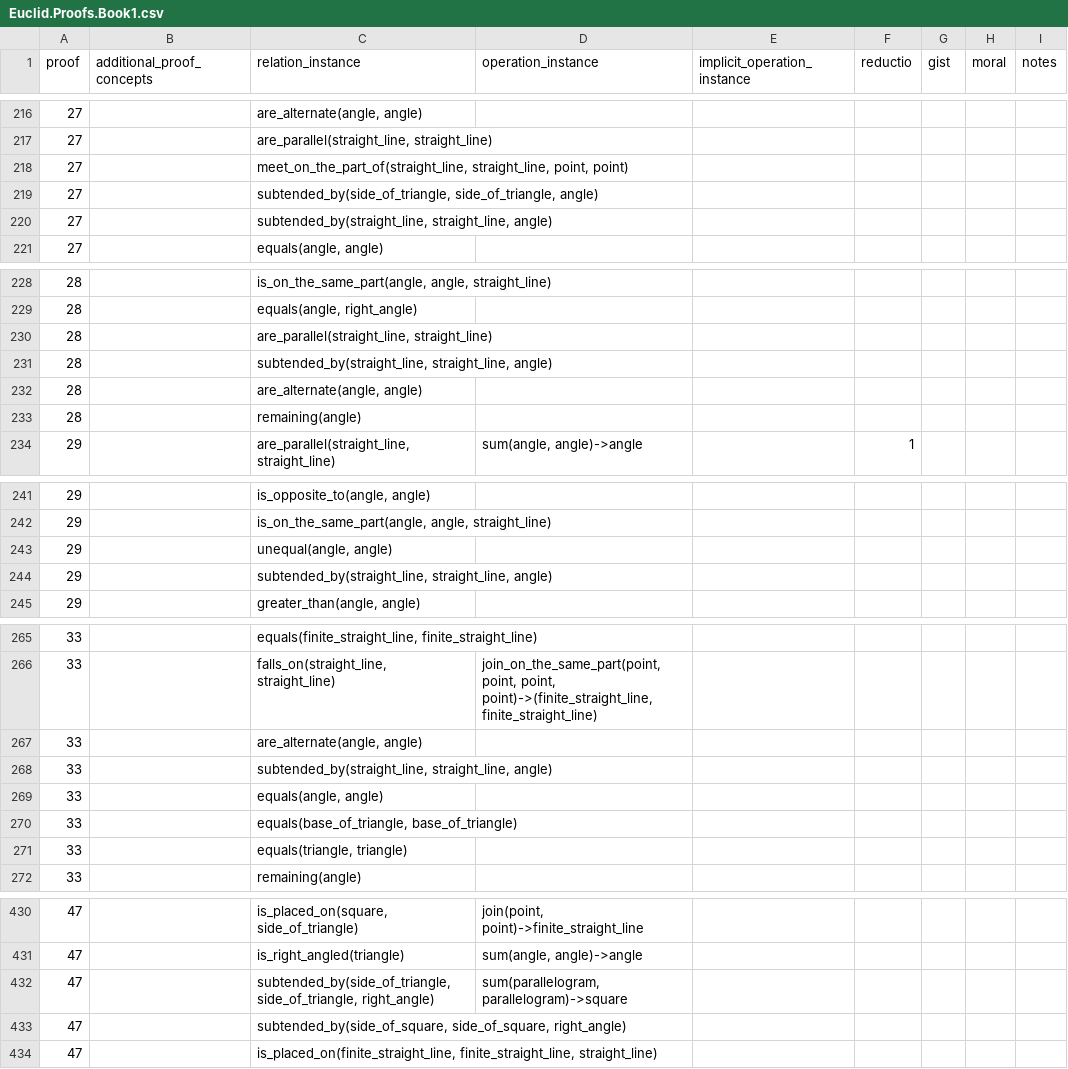
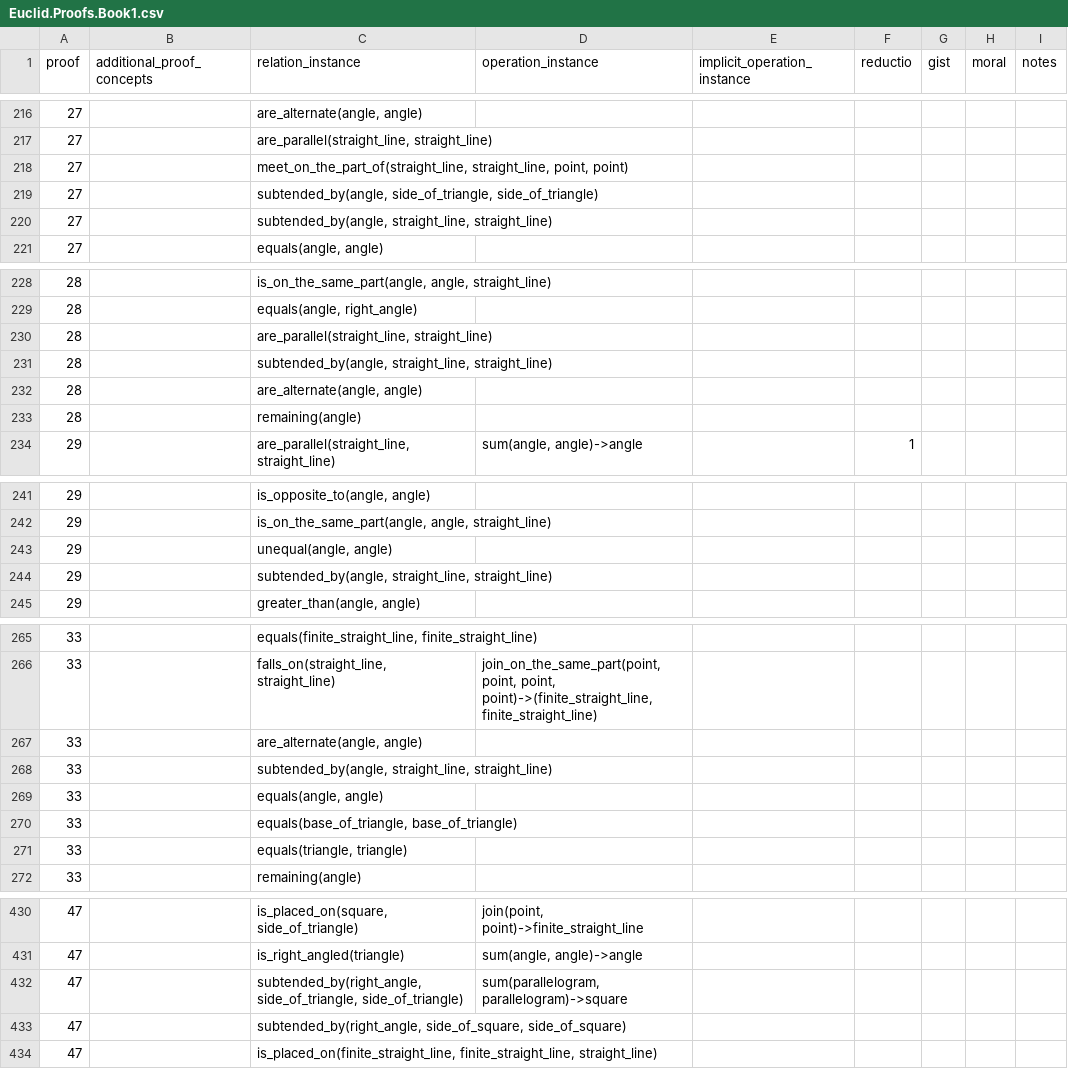
Before and after one commit to Mttbnchtt/ontology-and-proofs, a CSV file: ontologies/elements_book1/ontological_analysis/Euclid.Proofs.Book1.csv, drawn as a sheet; only a part is shown, gaps mark what is left out; the diff covers the shown part only.

Commit message:
Auto-commit at 2024-12-21 15:08:41; modified: ontologies/elements_book1/ontological_analysis/Euclid.Proofs.Book1.csv, ontologies/elements_book1/ontological_analysis/Euclid.RelationsAnalysis.Book1.csv

```diff
--- a/ontologies/elements_book1/ontological_analysis/Euclid.Proofs.Book1.csv
+++ b/ontologies/elements_book1/ontological_analysis/Euclid.Proofs.Book1.csv
@@ -218,4 +218,4 @@ proof,additional_proof_concepts,relation_instance,operation_instance,implicit_op
 27,,"meet_on_the_part_of(straight_line, straight_line, point, point)",,,,,,
-27,,"subtended_by(side_of_triangle, side_of_triangle, angle)",,,,,,
-27,,"subtended_by(straight_line, straight_line, angle)",,,,,,
+27,,"subtended_by(angle, side_of_triangle, side_of_triangle)",,,,,,
+27,,"subtended_by(angle, straight_line, straight_line)",,,,,,
 27,,"equals(angle, angle)",,,,,,
@@ -230,3 +230,3 @@ proof,additional_proof_concepts,relation_instance,operation_instance,implicit_op
 28,,"are_parallel(straight_line, straight_line)",,,,,,
-28,,"subtended_by(straight_line, straight_line, angle)",,,,,,
+28,,"subtended_by(angle, straight_line, straight_line)",,,,,,
 28,,"are_alternate(angle, angle)",,,,,,
@@ -243,3 +243,3 @@ proof,additional_proof_concepts,relation_instance,operation_instance,implicit_op
 29,,"unequal(angle, angle)",,,,,,
-29,,"subtended_by(straight_line, straight_line, angle)",,,,,,
+29,,"subtended_by(angle, straight_line, straight_line)",,,,,,
 29,,"greater_than(angle, angle)",,,,,,
@@ -267,3 +267,3 @@ proof,additional_proof_concepts,relation_instance,operation_instance,implicit_op
 33,,"are_alternate(angle, angle)",,,,,,
-33,,"subtended_by(straight_line, straight_line, angle)",,,,,,
+33,,"subtended_by(angle, straight_line, straight_line)",,,,,,
 33,,"equals(angle, angle)",,,,,,
@@ -431,4 +431,4 @@ proof,additional_proof_concepts,relation_instance,operation_instance,implicit_op
 47,,is_right_angled(triangle),"sum(angle, angle)->angle",,,,,
-47,,"subtended_by(side_of_triangle, side_of_triangle, right_angle)","sum(parallelogram, parallelogram)->square",,,,,
-47,,"subtended_by(side_of_square, side_of_square, right_angle)",,,,,,
+47,,"subtended_by(right_angle, side_of_triangle, side_of_triangle)","sum(parallelogram, parallelogram)->square",,,,,
+47,,"subtended_by(right_angle, side_of_square, side_of_square)",,,,,,
 47,,"is_placed_on(finite_straight_line, finite_straight_line, straight_line)",,,,,,
```
Also changed, not shown: 3 edited cells elsewhere in this file, ontologies/elements_book1/ontological_analysis/Euclid.RelationsAnalysis.Book1.csv.
